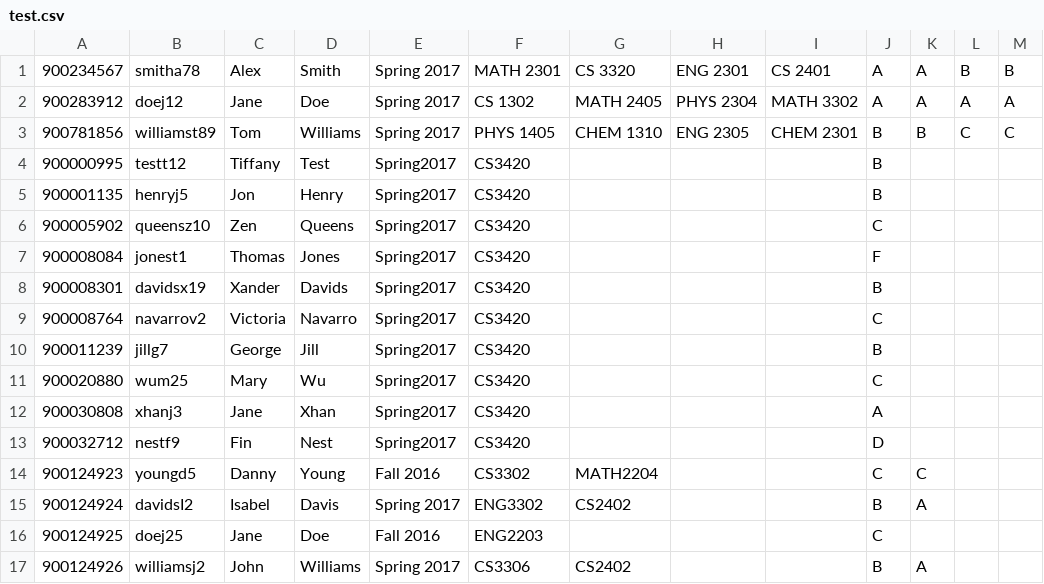
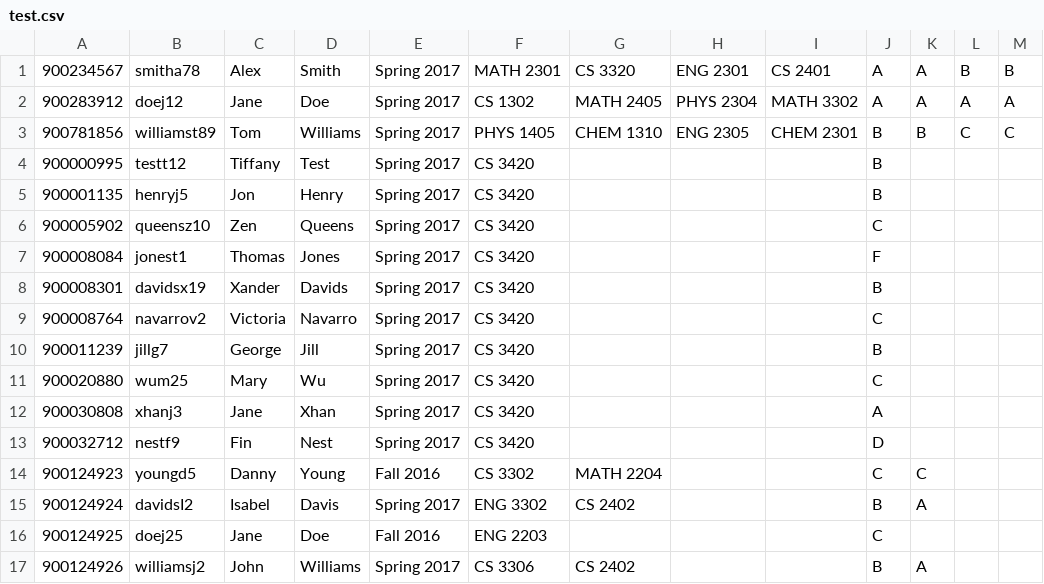
Before and after one commit to jonmartin721/Student-Management-Software, a CSV file: test.csv, drawn as a sheet; only a part is shown; the diff names each change by its address in the sheet, - before the commit and + after, or states it on an @@ line.

Commit message:
Add space in CSV

```diff
--- a/test.csv
+++ b/test.csv
-E4:E13: Spring2017
+E4:E13: Spring 2017
-F4:F13: CS3420
+F4:F13: CS 3420
-F14: CS3302
+F14: CS 3302
-G14: MATH2204
+G14: MATH 2204
-F15: ENG3302
+F15: ENG 3302
-G15: CS2402
+G15: CS 2402
-F16: ENG2203
+F16: ENG 2203
-F17: CS3306
+F17: CS 3306
-G17: CS2402
+G17: CS 2402
```
